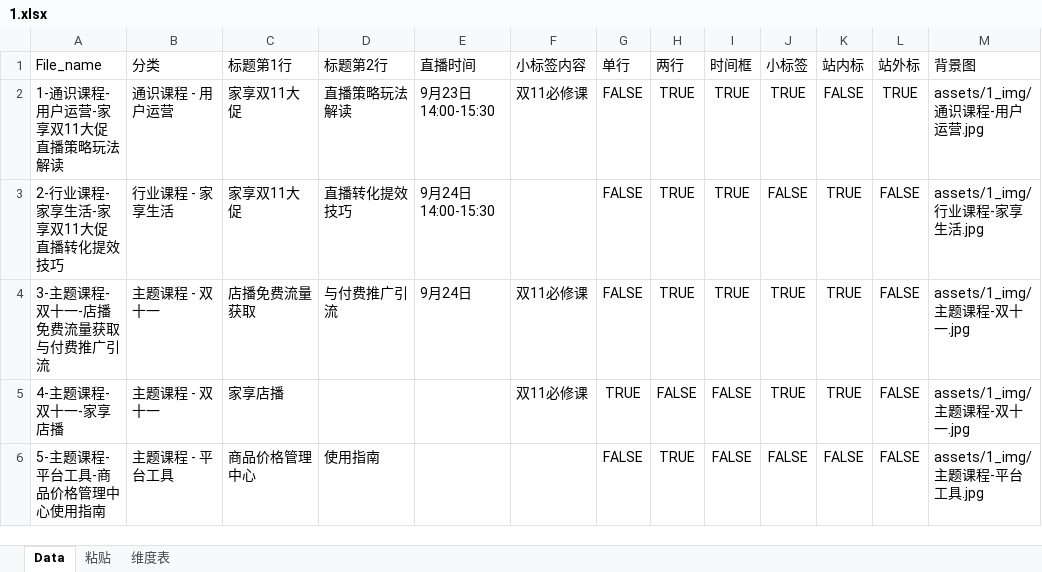
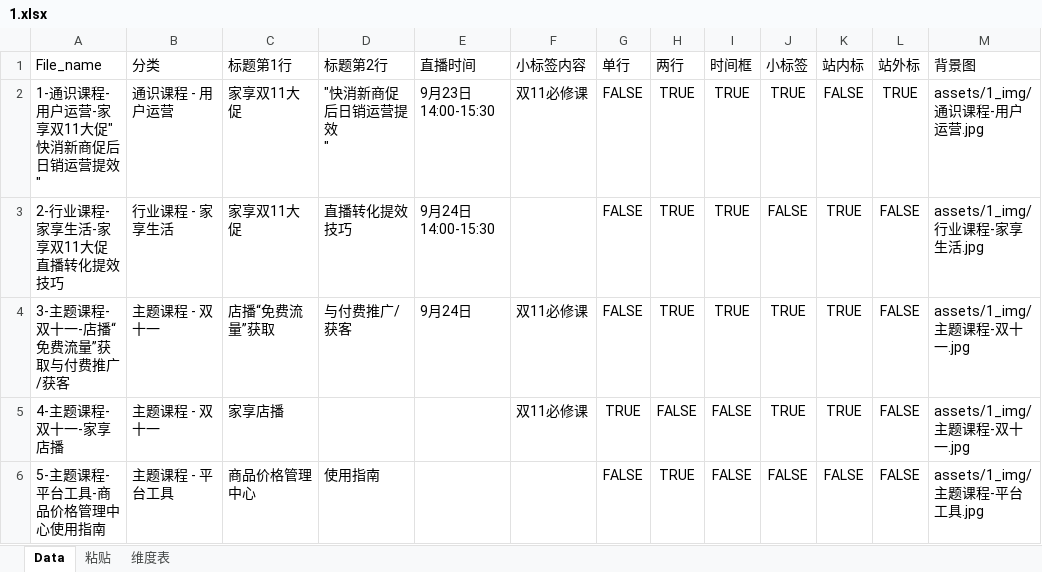
Before and after one commit to greenzorro/excel-ps-batch-export, an Excel workbook: 1.xlsx, sheet Data, drawn as a sheet; values as stored, in another font and other column widths than the file's, no borders; ↵ is a line break in a cell; the diff names each change by its address in the sheet, - before the commit and + after, or states it on an @@ line.

```diff
--- a/1.xlsx (sheet Data)
+++ b/1.xlsx (sheet Data)
-A2 (File_name): 1-通识课程-用户运营-家享双11大促直播策略玩法解读
+A2 (File_name): 1-通识课程-用户运营-家享双11大促"快消新商促后日销运营提效 ↵ "
-D2 (标题第2行): 直播策略玩法解读
+D2 (标题第2行): "快消新商促后日销运营提效 ↵ "
-A4 (File_name): 3-主题课程-双十一-店播免费流量获取与付费推广引流
+A4 (File_name): 3-主题课程-双十一-店播“免费流量”获取与付费推广/获客
-C4 (标题第1行): 店播免费流量获取
+C4 (标题第1行): 店播“免费流量”获取
-D4 (标题第2行): 与付费推广引流
+D4 (标题第2行): 与付费推广/获客
```
Also changed, not shown: sheet 粘贴, formulas that keep their value, 2.xlsx, 3.xlsx, 5 other files.
